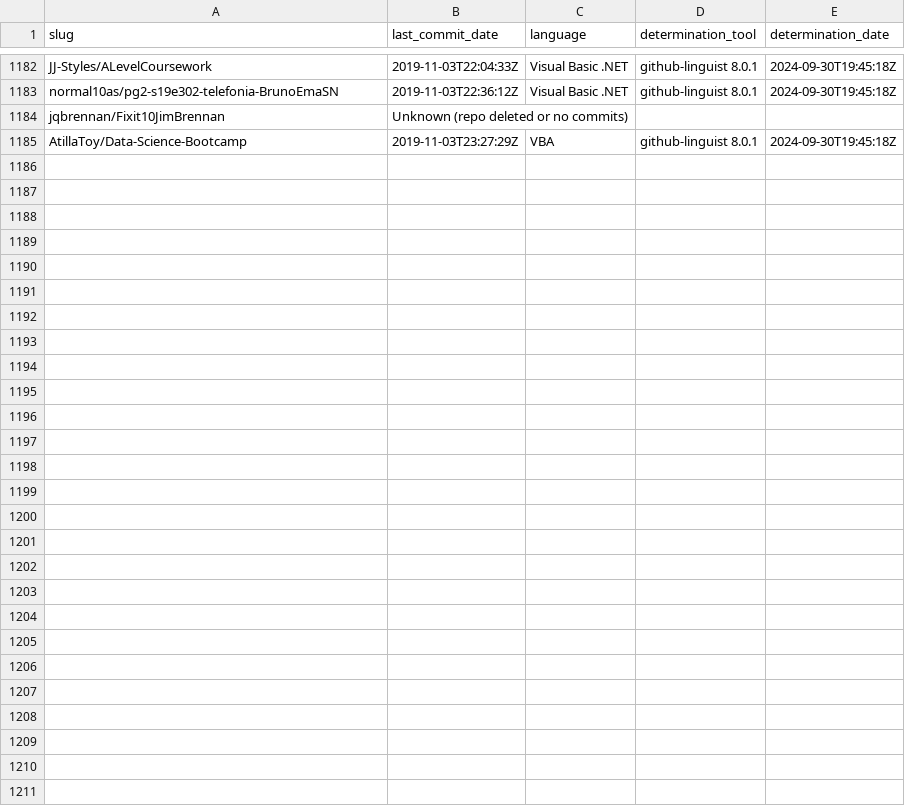
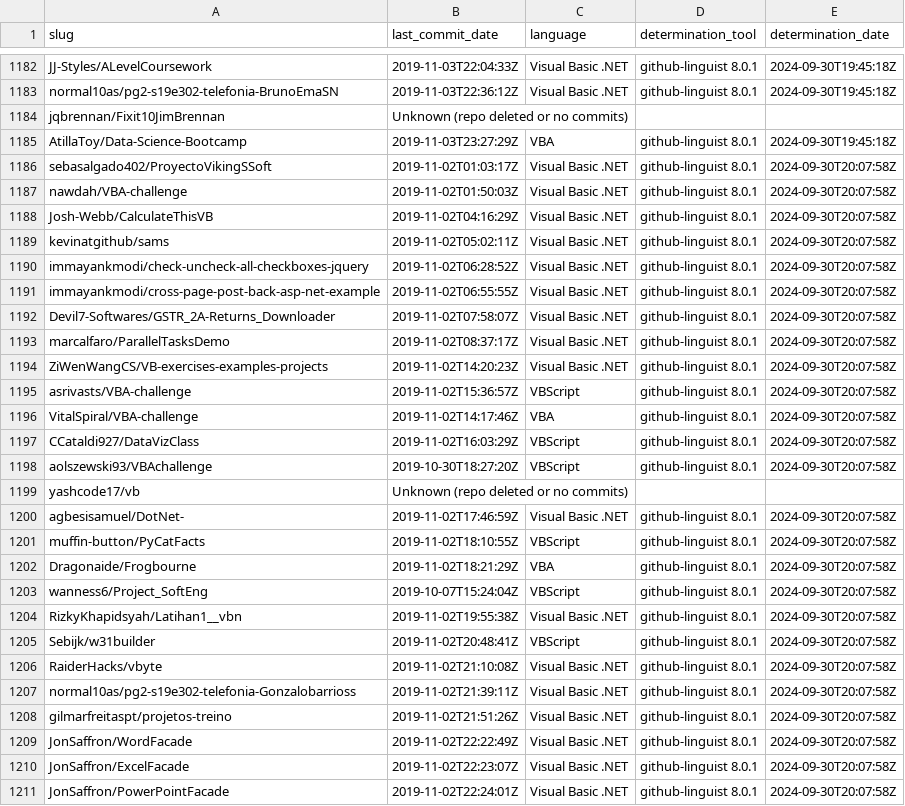
Before and after one commit to DecimalTurn/Visual-Basic-Data, a CSV file: data/2019.csv, drawn as a sheet; only a part is shown, gaps mark what is left out.

```diff
--- a/data/2019.csv
+++ b/data/2019.csv
@@ -1185 +1185,27 @@ jqbrennan/Fixit10JimBrennan,Unknown (repo deleted or no commits),,,
 AtillaToy/Data-Science-Bootcamp,2019-11-03T23:27:29Z,VBA,github-linguist 8.0.1,2024-09-30T19:45:18Z
+sebasalgado402/ProyectoVikingSSoft,2019-11-02T01:03:17Z,Visual Basic .NET,github-linguist 8.0.1,2024-09-30T20:07:58Z
+nawdah/VBA-challenge,2019-11-02T01:50:03Z,Visual Basic .NET,github-linguist 8.0.1,2024-09-30T20:07:58Z
+Josh-Webb/CalculateThisVB,2019-11-02T04:16:29Z,Visual Basic .NET,github-linguist 8.0.1,2024-09-30T20:07:58Z
+kevinatgithub/sams,2019-11-02T05:02:11Z,Visual Basic .NET,github-linguist 8.0.1,2024-09-30T20:07:58Z
+immayankmodi/check-uncheck-all-checkboxes-jquery,2019-11-02T06:28:52Z,Visual Basic .NET,github-linguist 8.0.1,2024-09-30T20:07:58Z
+immayankmodi/cross-page-post-back-asp-net-example,2019-11-02T06:55:55Z,Visual Basic .NET,github-linguist 8.0.1,2024-09-30T20:07:58Z
+Devil7-Softwares/GSTR_2A-Returns_Downloader,2019-11-02T07:58:07Z,Visual Basic .NET,github-linguist 8.0.1,2024-09-30T20:07:58Z
+marcalfaro/ParallelTasksDemo,2019-11-02T08:37:17Z,Visual Basic .NET,github-linguist 8.0.1,2024-09-30T20:07:58Z
+ZiWenWangCS/VB-exercises-examples-projects,2019-11-02T14:20:23Z,Visual Basic .NET,github-linguist 8.0.1,2024-09-30T20:07:58Z
+asrivasts/VBA-challenge,2019-11-02T15:36:57Z,VBScript,github-linguist 8.0.1,2024-09-30T20:07:58Z
+VitalSpiral/VBA-challenge,2019-11-02T14:17:46Z,VBA,github-linguist 8.0.1,2024-09-30T20:07:58Z
+CCataldi927/DataVizClass,2019-11-02T16:03:29Z,VBScript,github-linguist 8.0.1,2024-09-30T20:07:58Z
+aolszewski93/VBAchallenge,2019-10-30T18:27:20Z,VBScript,github-linguist 8.0.1,2024-09-30T20:07:58Z
+yashcode17/vb,Unknown (repo deleted or no commits),,,
+agbesisamuel/DotNet-,2019-11-02T17:46:59Z,Visual Basic .NET,github-linguist 8.0.1,2024-09-30T20:07:58Z
+muffin-button/PyCatFacts,2019-11-02T18:10:55Z,VBScript,github-linguist 8.0.1,2024-09-30T20:07:58Z
+Dragonaide/Frogbourne,2019-11-02T18:21:29Z,VBA,github-linguist 8.0.1,2024-09-30T20:07:58Z
+wanness6/Project_SoftEng,2019-10-07T15:24:04Z,VBScript,github-linguist 8.0.1,2024-09-30T20:07:58Z
+RizkyKhapidsyah/Latihan1__vbn,2019-11-02T19:55:38Z,Visual Basic .NET,github-linguist 8.0.1,2024-09-30T20:07:58Z
+Sebijk/w31builder,2019-11-02T20:48:41Z,VBScript,github-linguist 8.0.1,2024-09-30T20:07:58Z
+RaiderHacks/vbyte,2019-11-02T21:10:08Z,Visual Basic .NET,github-linguist 8.0.1,2024-09-30T20:07:58Z
+normal10as/pg2-s19e302-telefonia-Gonzalobarrioss,2019-11-02T21:39:11Z,Visual Basic .NET,github-linguist 8.0.1,2024-09-30T20:07:58Z
+gilmarfreitaspt/projetos-treino,2019-11-02T21:51:26Z,Visual Basic .NET,github-linguist 8.0.1,2024-09-30T20:07:58Z
+JonSaffron/WordFacade,2019-11-02T22:22:49Z,Visual Basic .NET,github-linguist 8.0.1,2024-09-30T20:07:58Z
+JonSaffron/ExcelFacade,2019-11-02T22:23:07Z,Visual Basic .NET,github-linguist 8.0.1,2024-09-30T20:07:58Z
+JonSaffron/PowerPointFacade,2019-11-02T22:24:01Z,Visual Basic .NET,github-linguist 8.0.1,2024-09-30T20:07:58Z
```
Also changed, not shown: 1 other file.
